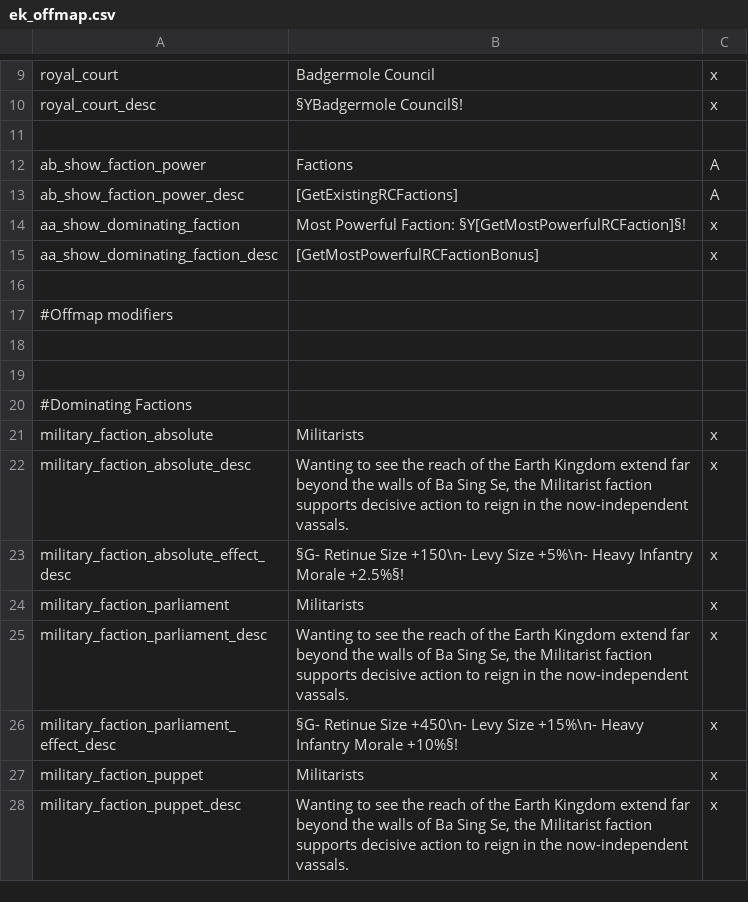
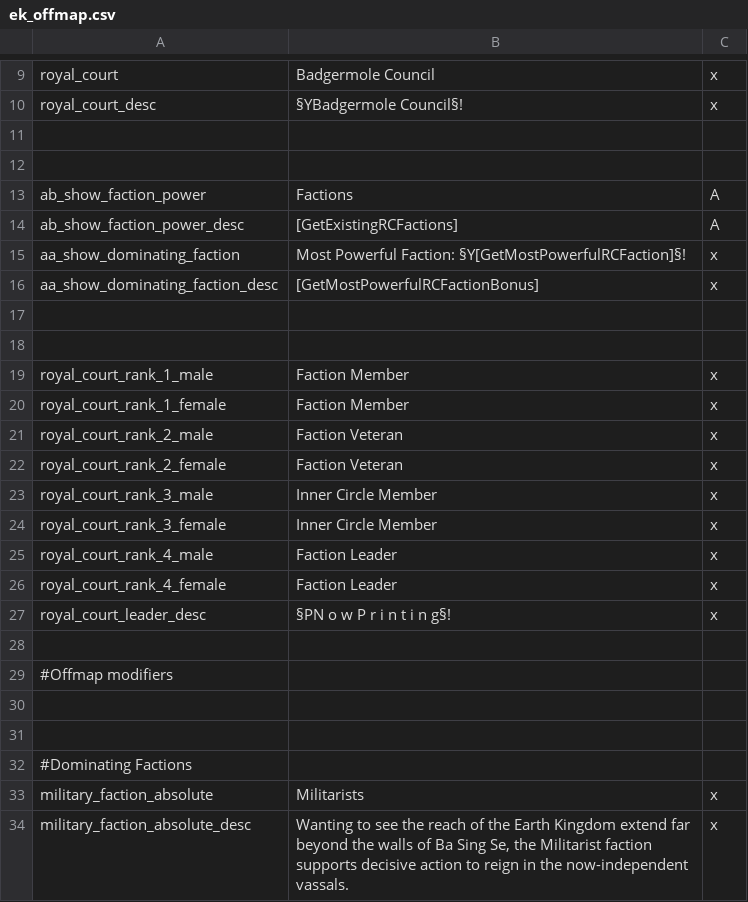
Before and after one commit to Rystic/ATLA-restored, a CSV file: avatar - four nations restored/localisation/ek_offmap.csv, drawn as a sheet; only a part is shown, gaps mark what is left out; the shorter side is filled out with more unchanged rows.

```diff
--- a/avatar - four nations restored/localisation/ek_offmap.csv
+++ b/avatar - four nations restored/localisation/ek_offmap.csv
@@ -11,2 +11,3 @@ royal_court_desc;§YBadgermole Council§!;x
 
+
 ab_show_faction_power;Factions;A
@@ -15,2 +16,13 @@ aa_show_dominating_faction;Most Powerful Faction: §Y[GetMostPowerfulRCFaction]
 aa_show_dominating_faction_desc;[GetMostPowerfulRCFactionBonus];x
+
+
+royal_court_rank_1_male;Faction Member;x
+royal_court_rank_1_female;Faction Member;x
+royal_court_rank_2_male;Faction Veteran;x
+royal_court_rank_2_female;Faction Veteran;x
+royal_court_rank_3_male;Inner Circle Member;x
+royal_court_rank_3_female;Inner Circle Member;x
+royal_court_rank_4_male;Faction Leader;x
+royal_court_rank_4_female;Faction Leader;x
+royal_court_leader_desc;§PN o w  P r i n t i n g§!;x
 
```
Also changed, not shown: avatar - four nations restored/localisation/ATLA_customizable_localisation.csv, 11 other files.
